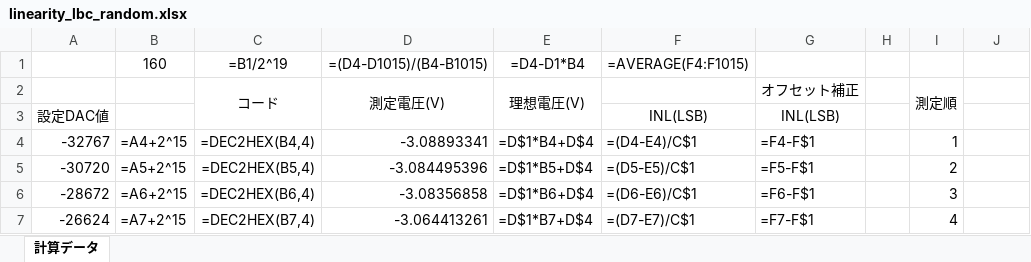
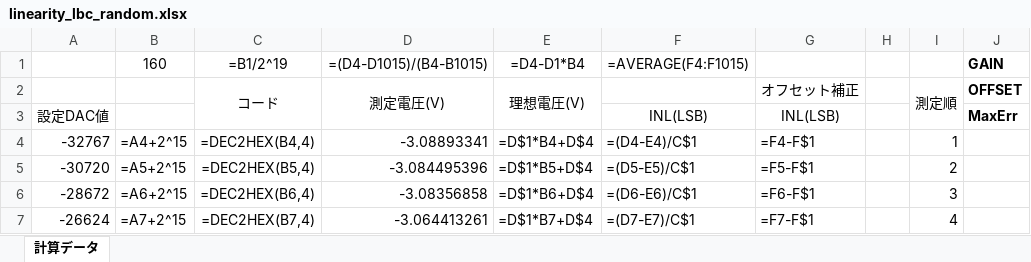
Before and after one commit to eijikushino/ontoku, an Excel workbook: template/linearity_lbc_random.xlsx, sheet 計算データ, drawn as a sheet; only a part is shown; values as stored, in another font and other column widths than the file's, no borders; formulas without a stored value are shown as written; charts and pictures not drawn; the diff names each change by its address in the sheet, - before the commit and + after, or states it on an @@ line.

```diff
--- a/template/linearity_lbc_random.xlsx (sheet 計算データ)
+++ b/template/linearity_lbc_random.xlsx (sheet 計算データ)
-J1: (empty)
+J1: GAIN
-J2 (GAIN): (empty)
+J2 (GAIN): OFFSET
-J3 (GAIN): (empty)
+J3 (GAIN): MaxErr
```
Also changed, not shown: 4 other files.
